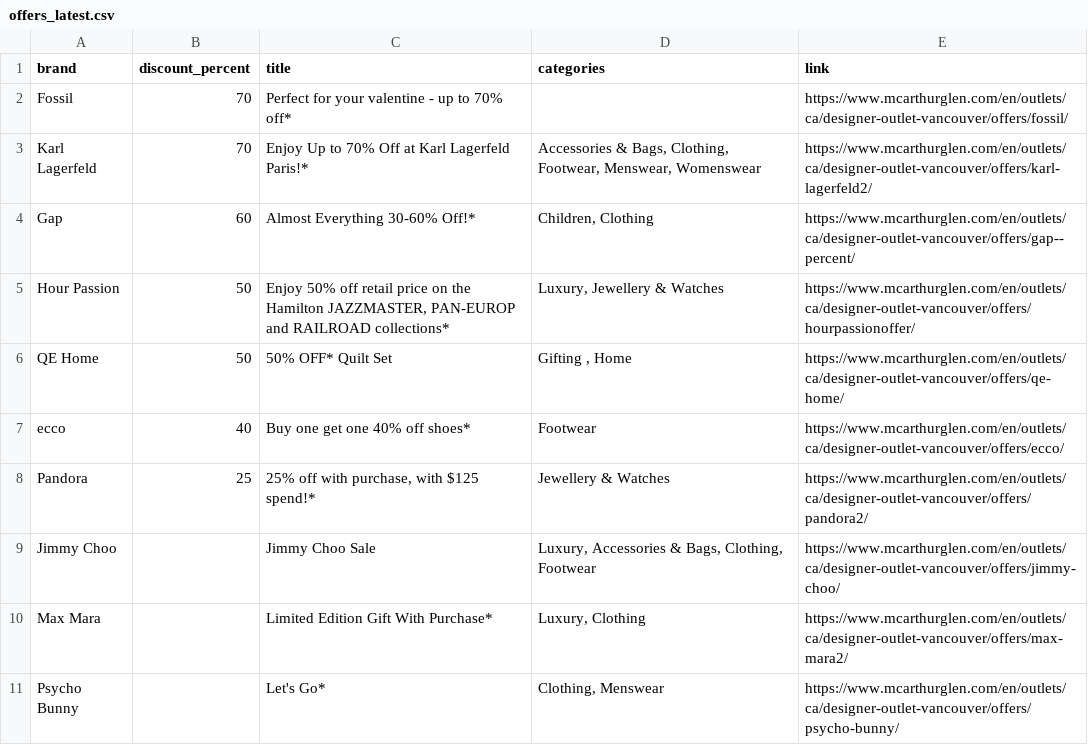
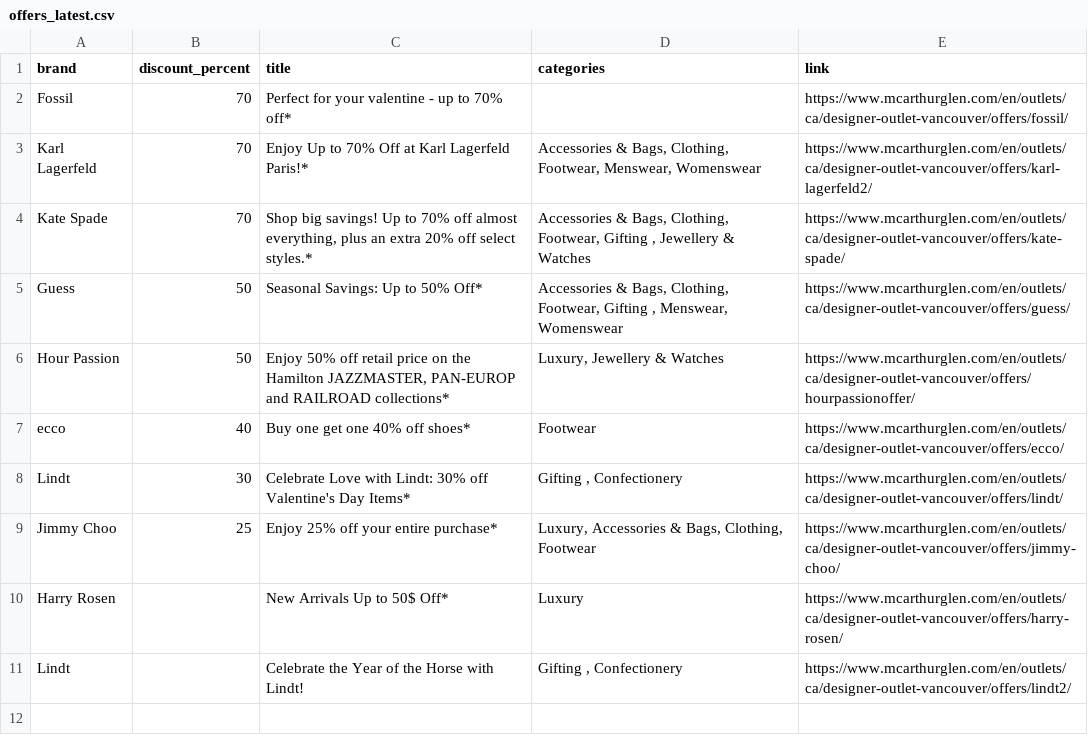
Before and after one commit to zhapte/offer-scrape, a CSV file: offers_latest.csv, drawn as a sheet.

```diff
--- a/offers_latest.csv
+++ b/offers_latest.csv
@@ -3,9 +3,9 @@ Fossil,70,Perfect for your valentine - up to 70% off*,,https://www.mcarthurglen.
 Karl Lagerfeld,70,Enjoy Up to 70% Off at Karl Lagerfeld Paris!*,"Accessories & Bags, Clothing, Footwear, Menswear, Womenswear",https://www.mcarthurglen.com/en/outlets/ca/designer-outlet-vancouver/offers/karl-lagerfeld2/
-Gap,60,Almost Everything 30-60% Off!*,"Children, Clothing",https://www.mcarthurglen.com/en/outlets/ca/designer-outlet-vancouver/offers/gap--percent/
+Kate Spade,70,"Shop big savings! Up to 70% off almost everything, plus an extra 20% off select styles.*","Accessories & Bags, Clothing, Footwear, Gifting , Jewellery & Watches",https://www.mcarthurglen.com/en/outlets/ca/designer-outlet-vancouver/offers/kate-spade/
+Guess,50,Seasonal Savings: Up to 50% Off*,"Accessories & Bags, Clothing, Footwear, Gifting , Menswear, Womenswear",https://www.mcarthurglen.com/en/outlets/ca/designer-outlet-vancouver/offers/guess/
 Hour Passion,50,"Enjoy 50% off retail price on the Hamilton JAZZMASTER, PAN-EUROP and RAILROAD collections*","Luxury, Jewellery & Watches",https://www.mcarthurglen.com/en/outlets/ca/designer-outlet-vancouver/offers/hourpassionoffer/
-QE Home,50,50% OFF* Quilt Set,"Gifting , Home",https://www.mcarthurglen.com/en/outlets/ca/designer-outlet-vancouver/offers/qe-home/
 ecco,40,Buy one get one 40% off shoes*,Footwear,https://www.mcarthurglen.com/en/outlets/ca/designer-outlet-vancouver/offers/ecco/
-Pandora,25,"25% off with purchase, with $125 spend!*",Jewellery & Watches,https://www.mcarthurglen.com/en/outlets/ca/designer-outlet-vancouver/offers/pandora2/
-Jimmy Choo,,Jimmy Choo Sale,"Luxury, Accessories & Bags, Clothing, Footwear",https://www.mcarthurglen.com/en/outlets/ca/designer-outlet-vancouver/offers/jimmy-choo/
-Max Mara,,Limited Edition Gift With Purchase*,"Luxury, Clothing",https://www.mcarthurglen.com/en/outlets/ca/designer-outlet-vancouver/offers/max-mara2/
-Psycho Bunny,,Let's Go*,"Clothing, Menswear",https://www.mcarthurglen.com/en/outlets/ca/designer-outlet-vancouver/offers/psycho-bunny/
+Lindt,30,Celebrate Love with Lindt: 30% off Valentine's Day Items*,"Gifting , Confectionery",https://www.mcarthurglen.com/en/outlets/ca/designer-outlet-vancouver/offers/lindt/
+Jimmy Choo,25,Enjoy 25% off your entire purchase*,"Luxury, Accessories & Bags, Clothing, Footwear",https://www.mcarthurglen.com/en/outlets/ca/designer-outlet-vancouver/offers/jimmy-choo/
+Harry Rosen,,New Arrivals Up to 50$ Off*,Luxury,https://www.mcarthurglen.com/en/outlets/ca/designer-outlet-vancouver/offers/harry-rosen/
+Lindt,,Celebrate the Year of the Horse with Lindt!,"Gifting , Confectionery",https://www.mcarthurglen.com/en/outlets/ca/designer-outlet-vancouver/offers/lindt2/
```
Also changed, not shown: 2 other files.
